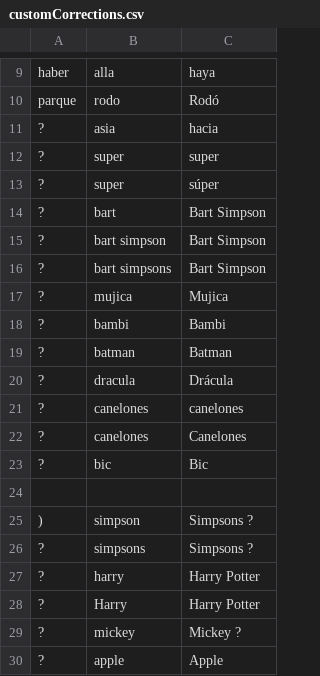
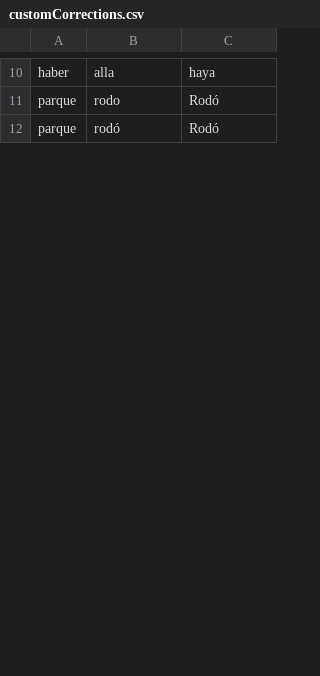
Before and after one commit to almadana/SWOWEN-2018, a CSV file: data/dictionaries/customCorrections.csv, drawn as a sheet; only a part is shown, gaps mark what is left out; removed rows and columns are numbered as before the commit, all else as after; the diff covers the shown part only; the diff names each change by its address in the sheet, - before the commit and + after, or states it on an @@ line.

```diff
--- a/data/dictionaries/customCorrections.csv
+++ b/data/dictionaries/customCorrections.csv
-row 11: ? | asia | hacia
-row 12: ? | super | super
-row 13: ? | super | súper
-row 14: ? | bart | Bart Simpson
-row 15: ? | bart simpson | Bart Simpson
-row 16: ? | bart simpsons | Bart Simpson
-row 17: ? | mujica | Mujica
-row 18: ? | bambi | Bambi
-row 19: ? | batman | Batman
-row 20: ? | dracula | Drácula
-row 21: ? | canelones | canelones
-row 22: ? | canelones | Canelones
-row 23: ? | bic | Bic
-row 12: (empty)
+row 12: parque | rodó | Rodó
-row 25: ) | simpson | Simpsons ?
-row 26: ? | simpsons | Simpsons ?
-row 27: ? | harry | Harry Potter
-row 28: ? | Harry | Harry Potter
-row 29: ? | mickey | Mickey ?
-row 30: ? | apple | Apple
```
Also changed, not shown: 5 added rows, 19 removed rows and 4 edited cells elsewhere in this file, data/dictionaries/responseCorrections.csv, 31 other files.
